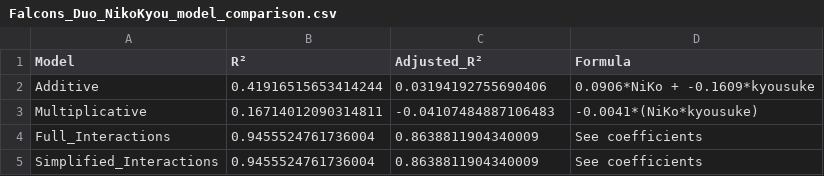
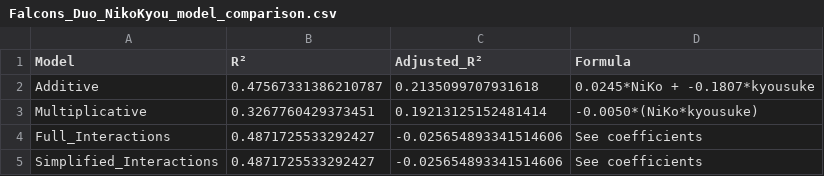
Before and after one commit to MinghanFan/CS2_Analyzer, a CSV file: correlation_analysis/Falcons_Duo_NikoKyou/Falcons_Duo_NikoKyou_model_comparison.csv, drawn as a sheet.

```diff
--- a/correlation_analysis/Falcons_Duo_NikoKyou/Falcons_Duo_NikoKyou_model_comparison.csv
+++ b/correlation_analysis/Falcons_Duo_NikoKyou/Falcons_Duo_NikoKyou_model_comparison.csv
@@ -1,5 +1,5 @@
 Model,R²,Adjusted_R²,Formula
-Additive,0.41916515653414244,0.03194192755690406,0.0906*NiKo + -0.1609*kyousuke
-Multiplicative,0.16714012090314811,-0.04107484887106483,-0.0041*(NiKo*kyousuke)
-Full_Interactions,0.9455524761736004,0.8638811904340009,See coefficients
-Simplified_Interactions,0.9455524761736004,0.8638811904340009,See coefficients
+Additive,0.47567331386210787,0.2135099707931618,0.0245*NiKo + -0.1807*kyousuke
+Multiplicative,0.3267760429373451,0.19213125152481414,-0.0050*(NiKo*kyousuke)
+Full_Interactions,0.4871725533292427,-0.025654893341514606,See coefficients
+Simplified_Interactions,0.4871725533292427,-0.025654893341514606,See coefficients
```
Also changed, not shown: correlation_analysis/Falcons_Core/Falcons_Core_coefficients.csv, correlation_analysis/Falcons_Core/Falcons_Core_model_comparison.csv, 40 other files.
